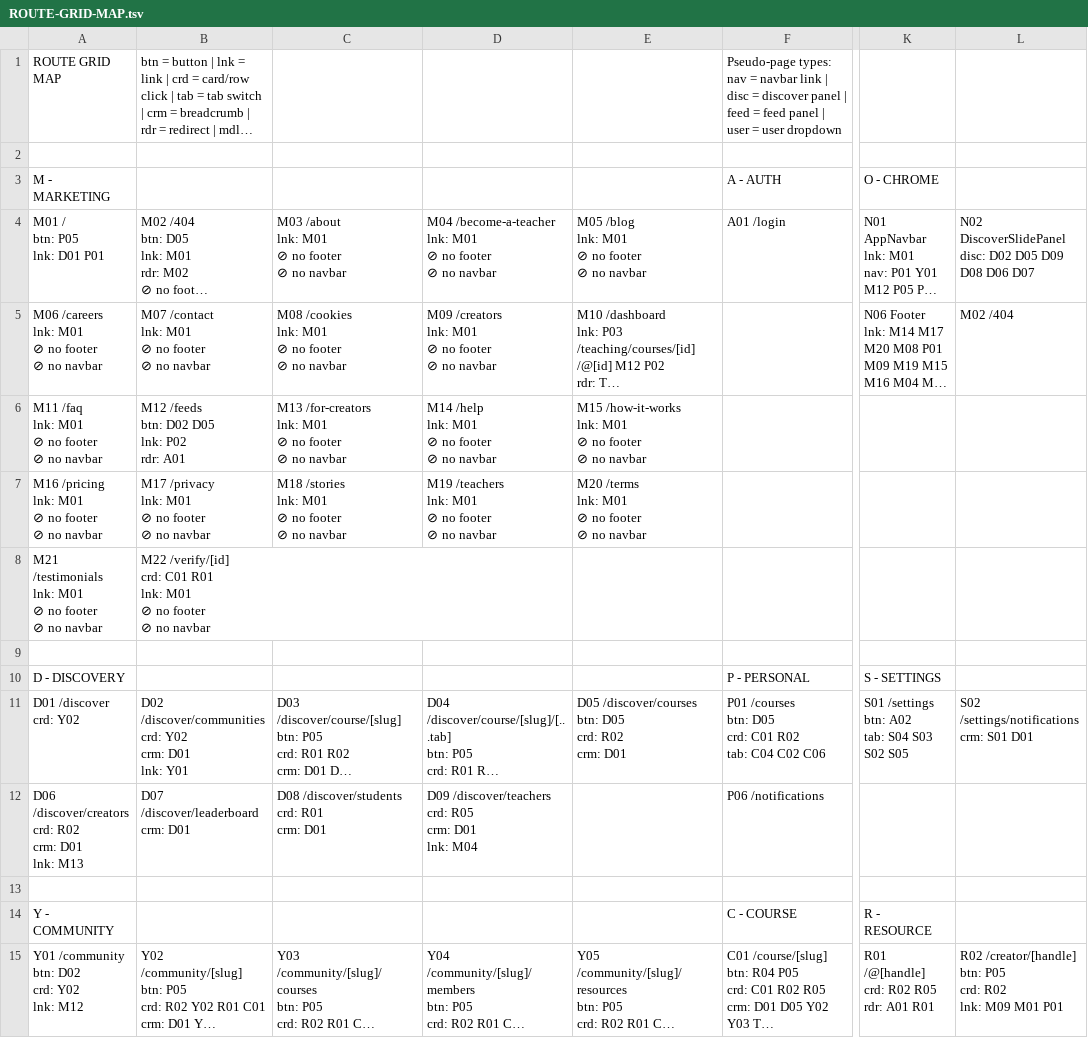
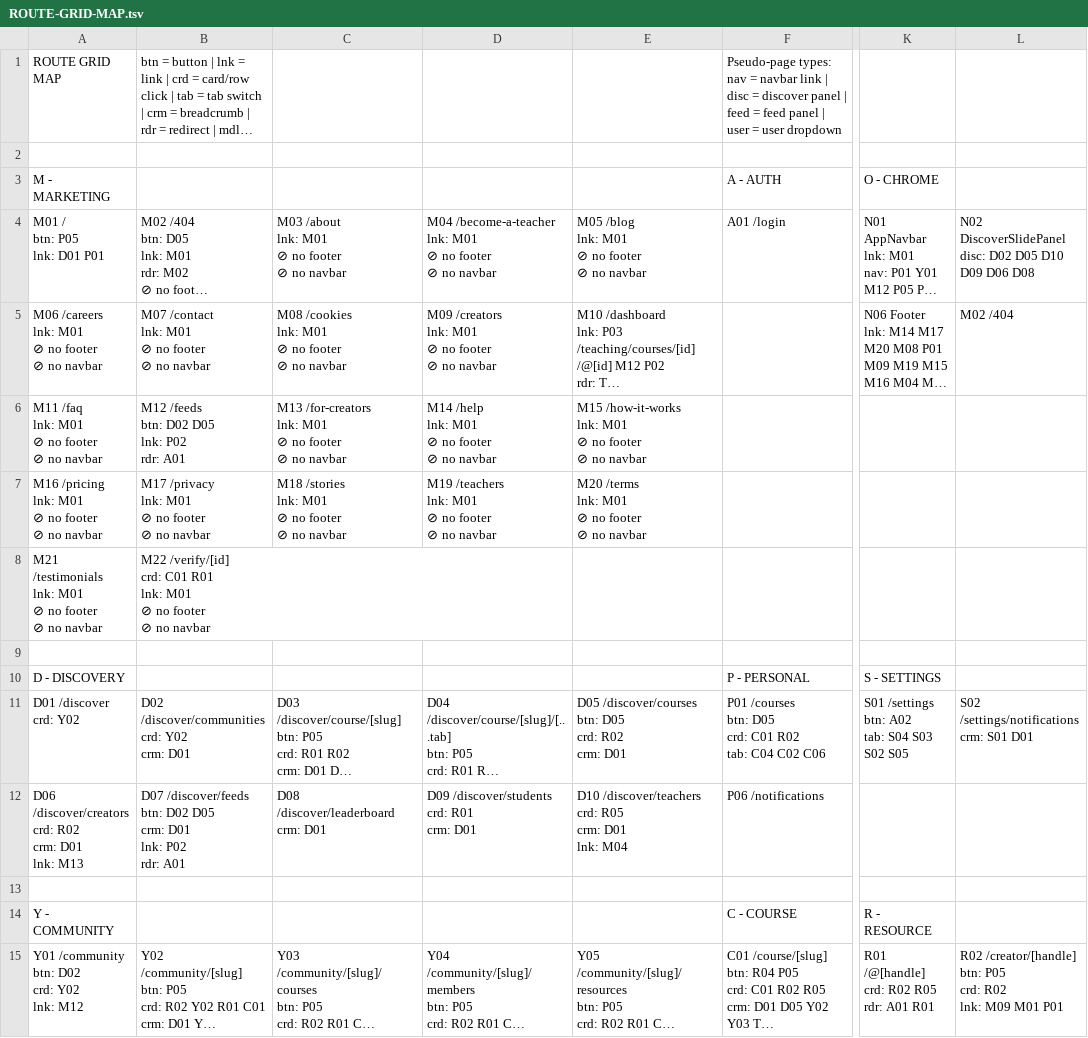
Before and after one commit to PeerloopLLC/peerloop-docs, a TSV file: docs/as-designed/ROUTE-GRID-MAP.tsv, drawn as a sheet; only a part is shown, gaps mark what is left out; long unchanged cells end in …; ↵ is a line break in a cell; the diff names each change by its address in the sheet, - before the commit and + after, or states it on an @@ line.

```diff
--- a/docs/as-designed/ROUTE-GRID-MAP.tsv
+++ b/docs/as-designed/ROUTE-GRID-MAP.tsv
-L4: …D02 D05 D09 D08 D06 D07
+L4: …D02 D05 D10 D09 D06 D08
-B11: …crm: D01 ↵ lnk: Y01
+B11: …crm: D01
-B12: D07 /discover/leaderboard ↵ crm: D01
+B12: D07 /discover/feeds ↵ btn: D02 D05 ↵ crm: D01 ↵ lnk: P02 ↵ rdr: A01
-C12: D08 /discover/students ↵ crd: R01 ↵ crm: D01
+C12: D08 /discover/leaderboard ↵ crm: D01
-D12: D09 /discover/teachers ↵ crd: R05 ↵ crm: D01 ↵ lnk: M04
+D12: D09 /discover/students ↵ crd: R01 ↵ crm: D01
-E12: (empty)
+E12: D10 /discover/teachers ↵ crd: R05 ↵ crm: D01 ↵ lnk: M04
```
Also changed, not shown: docs/as-designed/ROUTE-ADJACENCY-MATRIX.tsv, docs/as-designed/ROUTE-GRID-REFERENCE.tsv, 13 other files.
